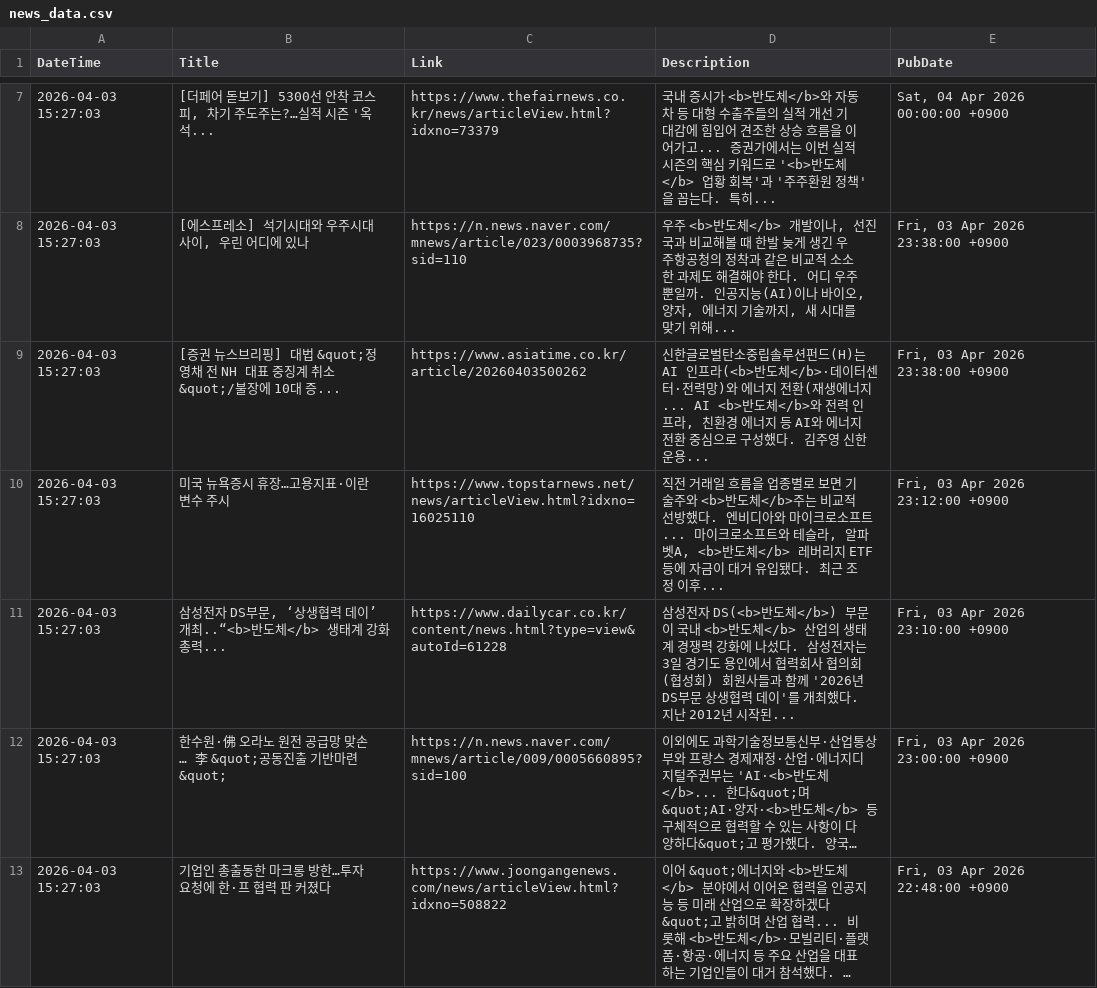
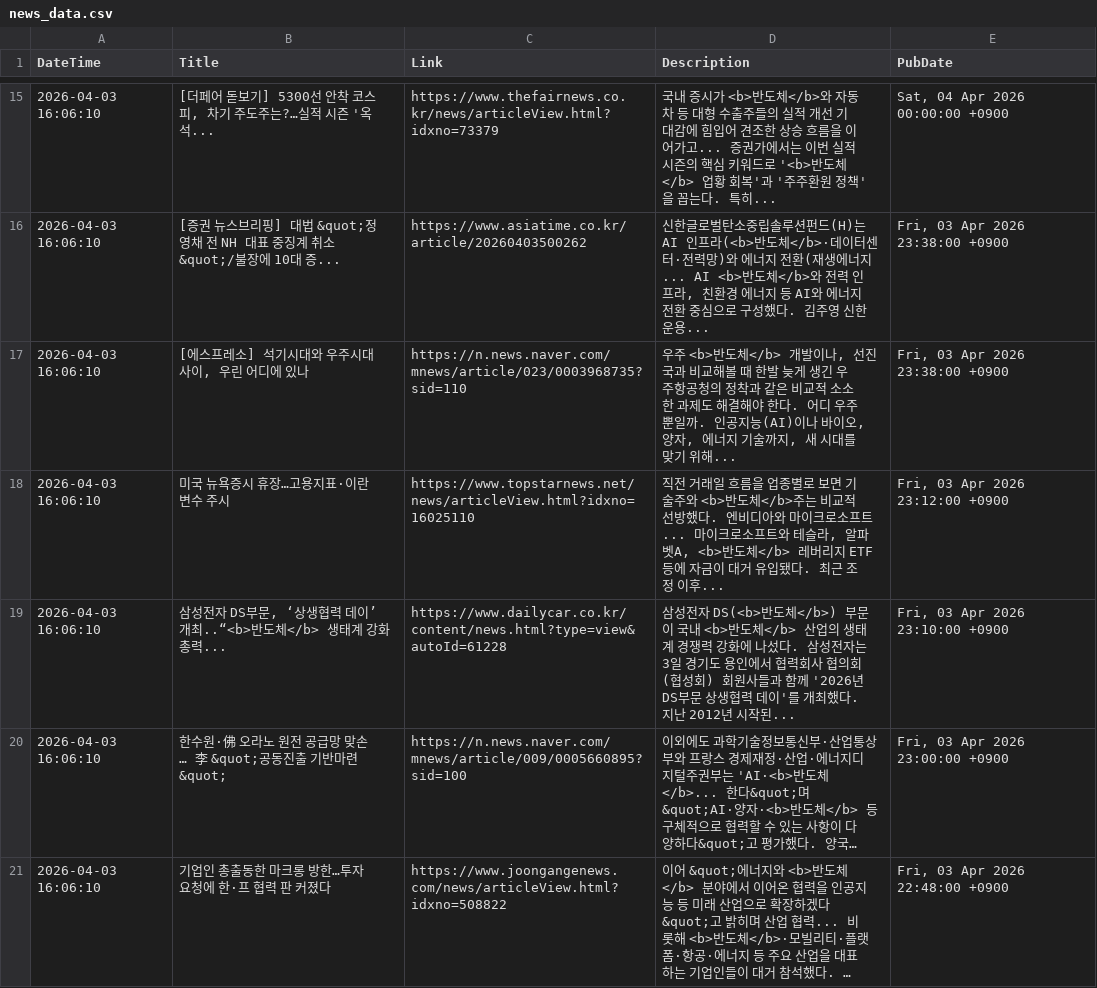
Before and after one commit to jjurijang/semiconductor_news, a CSV file: news_data.csv, drawn as a sheet; only a part is shown, gaps mark what is left out; long unchanged cells end in …; removed rows and columns are numbered as before the commit, all else as after; the diff covers the shown part only; the diff names each change by its address in the sheet, - before the commit and + after, or states it on an @@ line.

```diff
--- a/news_data.csv
+++ b/news_data.csv
-A15 (DateTime): 2026-04-03 15:27:03
+A15 (DateTime): 2026-04-03 16:06:10
-row 8: 2026-04-03 15:27:03 | [에스프레소] 석기시대와 우주시대 사이, 우린 어디에 있나 | https://n.news.naver.com/mnews/article/023/0003968735?sid=110 | 우주 <b>반도체</b> 개발이나, 선진국과 비교해볼 때 한발 늦게 생긴 우주항공청의 정착과 같은 비교적 소소한 과제도 해결해야 한다. 어디 우주뿐일까. 인공지능(AI)이나 바이오, 양자, 에너지 기술까지, 새 시대를 맞기 위해... | Fri, 03 Apr 2026 23:38:00 +0900
-A16 (DateTime): 2026-04-03 15:27:03
+A16 (DateTime): 2026-04-03 16:06:10
+row 17: 2026-04-03 16:06:10 | [에스프레소] 석기시대와 우주시대 사이, 우린 어디에 있나 | https://n.news.naver.com/mnews/article/023/0003968735?sid=110 | 우주 <b>반도체</b> 개발이나, 선진국과 비교해볼 때 한발 늦게 생긴 우주항공청의 정착과 같은 비교적 소소한 과제도 해결해야 한다. 어디 우주뿐일까. 인공지능(AI)이나 바이오, 양자, 에너지 기술까지, 새 시대를 맞기 위해... | Fri, 03 Apr 2026 23:38:00 +0900
-A18:A21 (DateTime): 2026-04-03 15:27:03
+A18:A21 (DateTime): 2026-04-03 16:06:10
```
Also changed, not shown: 10 added rows, 10 removed rows and 33 edited cells elsewhere in this file.
